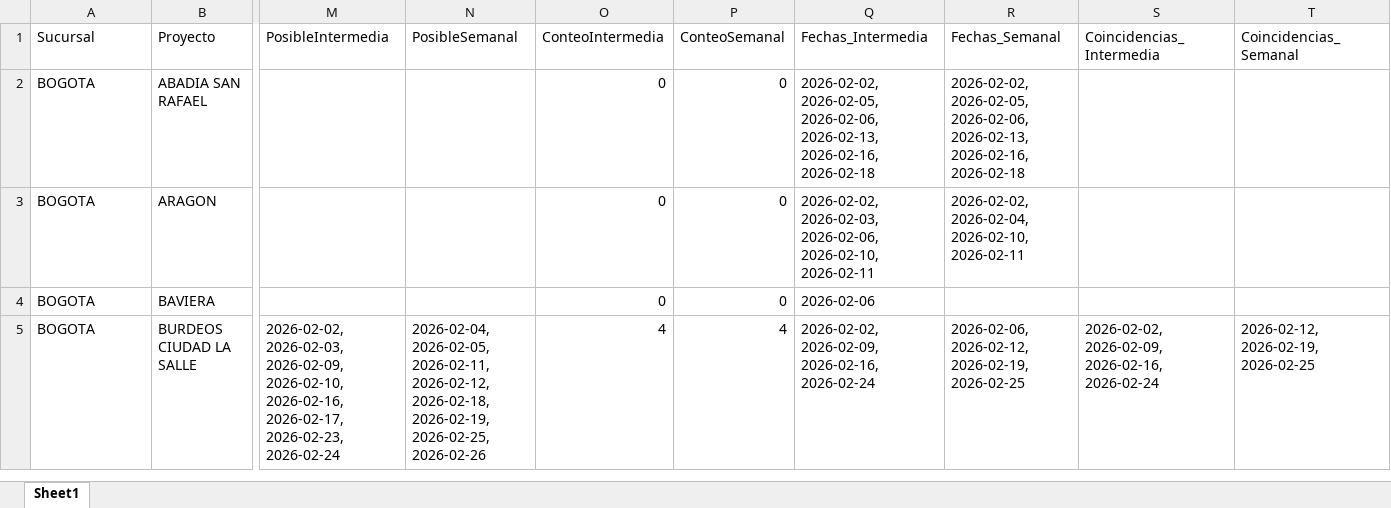
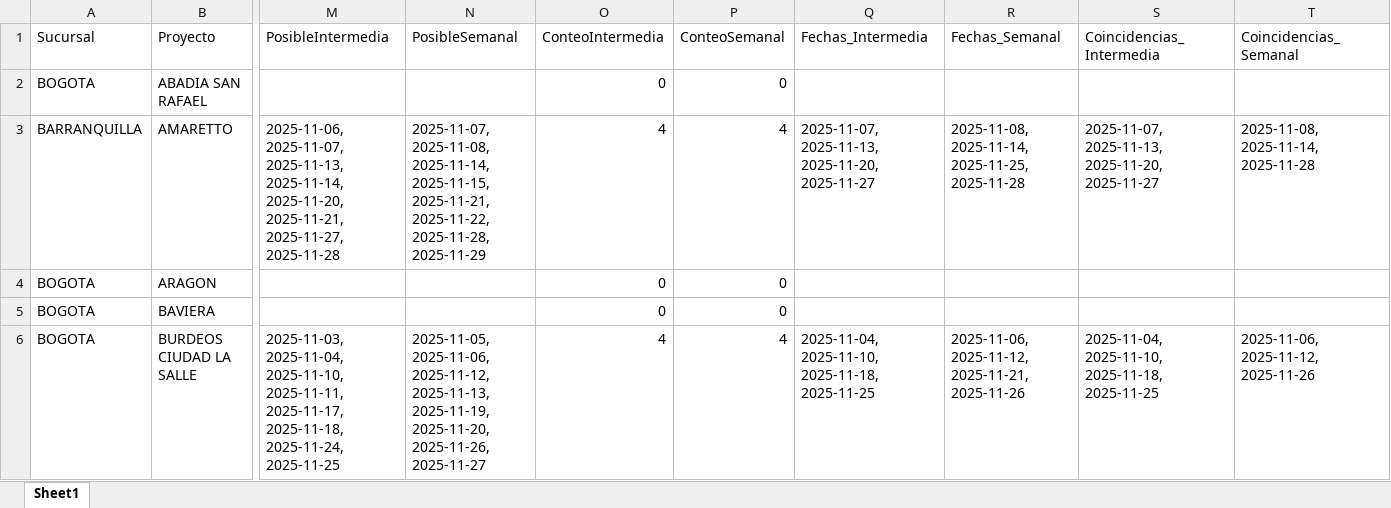
Before and after one commit to proyectosleanmarval-dev/SeguimientoMadurezCumplimientoActas, an Excel workbook: output/calendario_comparado.xlsx, sheet Sheet1, drawn as a sheet; only a part is shown, gaps mark what is left out; values as stored, in another font and other column widths than the file's, no borders; addresses are those after the commit; rows hold the shown columns only; the diff covers the shown part only; the diff names each change by its address in the sheet, - before the commit and + after, or states it on an @@ line.

```diff
--- a/output/calendario_comparado.xlsx (sheet Sheet1)
+++ b/output/calendario_comparado.xlsx (sheet Sheet1)
-Q2 (Fechas_Intermedia): 2026-02-02, 2026-02-05, 2026-02-06, 2026-02-13, 2026-02-16, 2026-02-18
+Q2 (Fechas_Intermedia): (empty)
-R2 (Fechas_Semanal): 2026-02-02, 2026-02-05, 2026-02-06, 2026-02-13, 2026-02-16, 2026-02-18
+R2 (Fechas_Semanal): (empty)
+row 3: BARRANQUILLA | AMARETTO | 2025-11-06, 2025-11-07, 2025-11-13, 2025-11-14, 2025-11-20, 2025-11-21, 2025-11-27, 2025-11-28 | 2025-11-07, 2025-11-08, 2025-11-14, 2025-11-15, 2025-11-21, 2025-11-22, 2025-11-28, 2025-11-29 | 4 | 4 | 2025-11-07, 2025-11-13, 2025-11-20, 2025-11-27 | 2025-11-08, 2025-11-14, 2025-11-25, 2025-11-28 | 2025-11-07, 2025-11-13, 2025-11-20, 2025-11-27 | 2025-11-08, 2025-11-14, 2025-11-28
-Q4 (Fechas_Intermedia): 2026-02-02, 2026-02-03, 2026-02-06, 2026-02-10, 2026-02-11
+Q4 (Fechas_Intermedia): (empty)
-R4 (Fechas_Semanal): 2026-02-02, 2026-02-04, 2026-02-10, 2026-02-11
+R4 (Fechas_Semanal): (empty)
-Q5 (Fechas_Intermedia): 2026-02-06
+Q5 (Fechas_Intermedia): (empty)
-M6 (PosibleIntermedia): 2026-02-02, 2026-02-03, 2026-02-09, 2026-02-10, 2026-02-16, 2026-02-17, 2026-02-23, 2026-02-24
+M6 (PosibleIntermedia): 2025-11-03, 2025-11-04, 2025-11-10, 2025-11-11, 2025-11-17, 2025-11-18, 2025-11-24, 2025-11-25
-N6 (PosibleSemanal): 2026-02-04, 2026-02-05, 2026-02-11, 2026-02-12, 2026-02-18, 2026-02-19, 2026-02-25, 2026-02-26
+N6 (PosibleSemanal): 2025-11-05, 2025-11-06, 2025-11-12, 2025-11-13, 2025-11-19, 2025-11-20, 2025-11-26, 2025-11-27
-Q6 (Fechas_Intermedia): 2026-02-02, 2026-02-09, 2026-02-16, 2026-02-24
+Q6 (Fechas_Intermedia): 2025-11-04, 2025-11-10, 2025-11-18, 2025-11-25
-R6 (Fechas_Semanal): 2026-02-06, 2026-02-12, 2026-02-19, 2026-02-25
+R6 (Fechas_Semanal): 2025-11-06, 2025-11-12, 2025-11-21, 2025-11-26
-S6 (Coincidencias_Intermedia): 2026-02-02, 2026-02-09, 2026-02-16, 2026-02-24
+S6 (Coincidencias_Intermedia): 2025-11-04, 2025-11-10, 2025-11-18, 2025-11-25
-T6 (Coincidencias_Semanal): 2026-02-12, 2026-02-19, 2026-02-25
+T6 (Coincidencias_Semanal): 2025-11-06, 2025-11-12, 2025-11-26
```
Also changed, not shown: 2 added rows, 1 removed row and 224 edited cells elsewhere in this sheet, output/calendario_real.xlsx, output/calendario_teorico.xlsx, 1 other file.
